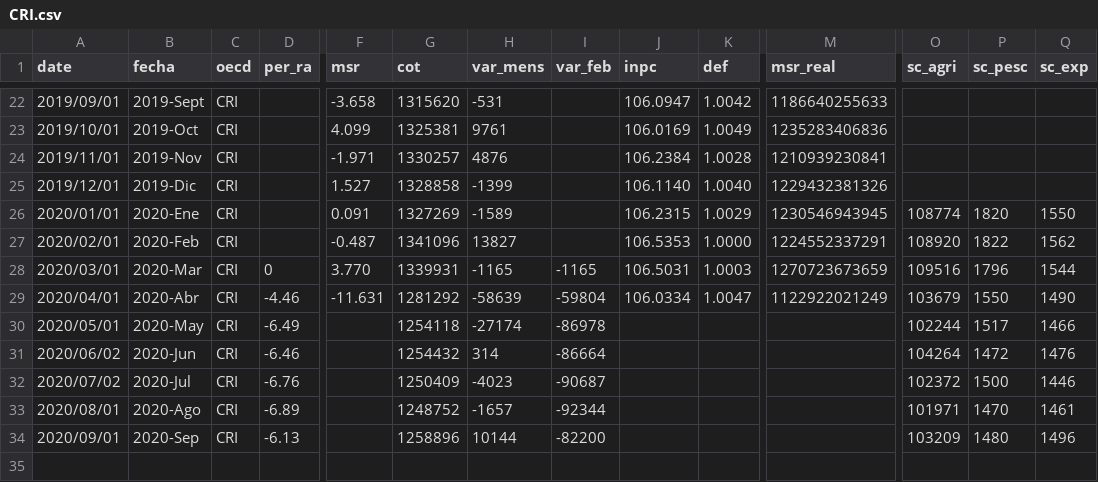
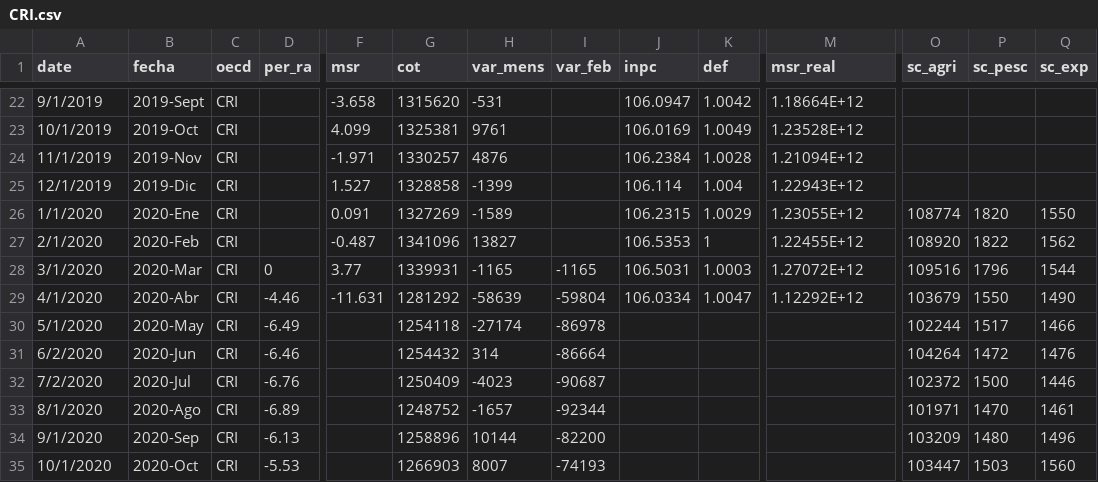
Before and after one commit to paoovela/BID, a CSV file: CRI.csv, drawn as a sheet; only a part is shown, gaps mark what is left out; rows hold the shown columns only; the diff covers the shown part only; the diff names each change by its address in the sheet, - before the commit and + after, or states it on an @@ line.

```diff
--- a/CRI.csv
+++ b/CRI.csv
-A22 (date): 2019/09/01
+A22 (date): 9/1/2019
-M22 (msr_real): 1186640255633
+M22 (msr_real): 1.18664E+12
-A23 (date): 2019/10/01
+A23 (date): 10/1/2019
-M23 (msr_real): 1235283406836
+M23 (msr_real): 1.23528E+12
-A24 (date): 2019/11/01
+A24 (date): 11/1/2019
-M24 (msr_real): 1210939230841
+M24 (msr_real): 1.21094E+12
-A25 (date): 2019/12/01
+A25 (date): 12/1/2019
-J25 (inpc): 106.1140
+J25 (inpc): 106.114
-K25 (def): 1.0040
+K25 (def): 1.004
-M25 (msr_real): 1229432381326
+M25 (msr_real): 1.22943E+12
-A26 (date): 2020/01/01
+A26 (date): 1/1/2020
-M26 (msr_real): 1230546943945
+M26 (msr_real): 1.23055E+12
-A27 (date): 2020/02/01
+A27 (date): 2/1/2020
-K27 (def): 1.0000
+K27 (def): 1
-M27 (msr_real): 1224552337291
+M27 (msr_real): 1.22455E+12
-A28 (date): 2020/03/01
+A28 (date): 3/1/2020
-F28 (msr): 3.770
+F28 (msr): 3.77
-M28 (msr_real): 1270723673659
+M28 (msr_real): 1.27072E+12
-A29 (date): 2020/04/01
+A29 (date): 4/1/2020
-M29 (msr_real): 1122922021249
+M29 (msr_real): 1.12292E+12
-A30 (date): 2020/05/01
+A30 (date): 5/1/2020
-A31 (date): 2020/06/02
+A31 (date): 6/2/2020
-A32 (date): 2020/07/02
+A32 (date): 7/2/2020
-A33 (date): 2020/08/01
+A33 (date): 8/1/2020
-A34 (date): 2020/09/01
+A34 (date): 9/1/2020
+row 35: 10/1/2020 | 2020-Oct | CRI | -5.53 |  | 1266903 | 8007 | -74193 |  |  |  | 103447 | 1503 | 1560
```
Also changed, not shown: 31 edited cells elsewhere in this file.
